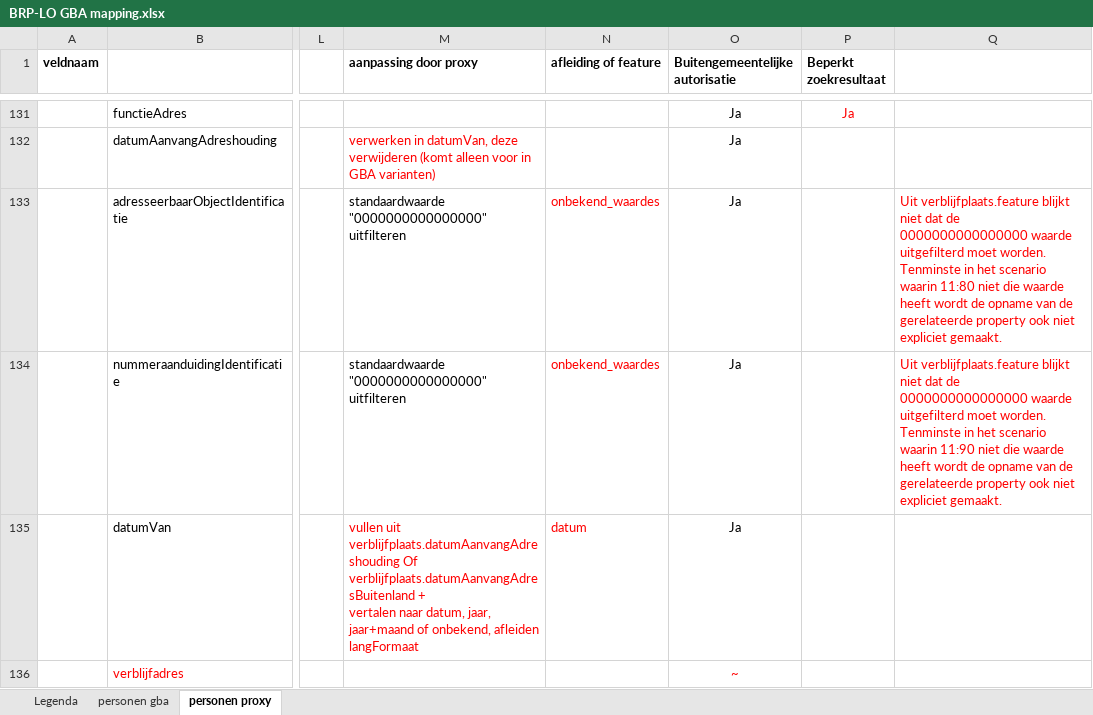
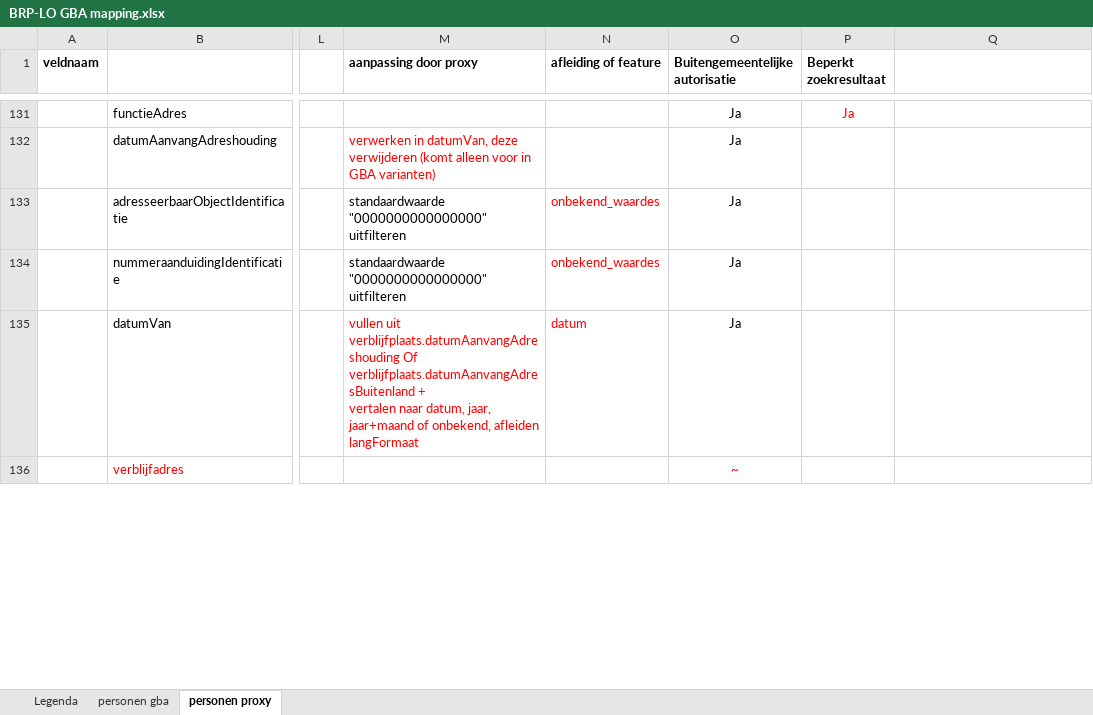
Before and after one commit to BRP-API/Haal-Centraal-BRP-bevragen, an Excel workbook: docs/BRP-LO GBA mapping.xlsx, sheet personen proxy, drawn as a sheet; only a part is shown, gaps mark what is left out; values as stored, in another font and other column widths than the file's, no borders; the diff covers the shown part only; the diff names each change by its address in the sheet, - before the commit and + after, or states it on an @@ line.

```diff
--- a/docs/BRP-LO GBA mapping.xlsx (sheet personen proxy)
+++ b/docs/BRP-LO GBA mapping.xlsx (sheet personen proxy)
-Q133: Uit verblijfplaats.feature blijkt niet dat de 0000000000000000 waarde uitgefilterd moet worden. Tenminste in het scenario waarin 11:80 niet die waarde heeft wordt de opname van de gerelateerde property ook niet expliciet gemaakt.
+Q133: (empty)
-Q134: Uit verblijfplaats.feature blijkt niet dat de 0000000000000000 waarde uitgefilterd moet worden. Tenminste in het scenario waarin 11:90 niet die waarde heeft wordt de opname van de gerelateerde property ook niet expliciet gemaakt.
+Q134: (empty)
```
Also changed, not shown: 5 edited cells and cell formats elsewhere in this sheet, 1 other file.
